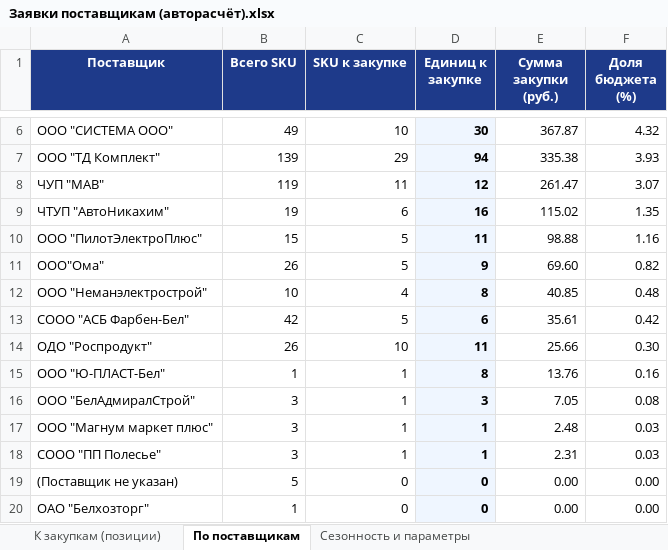
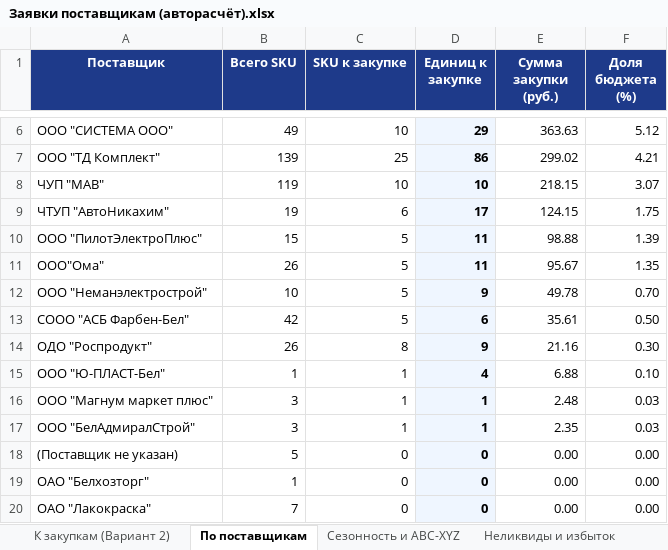
Before and after one commit to slchumak75-sketch/Ostatki-2, an Excel workbook: Заявки поставщикам (авторасчёт).xlsx, sheet По поставщикам, drawn as a sheet; only a part is shown, gaps mark what is left out; the shorter side is filled out with more unchanged rows; values as stored, in another font and other column widths than the file's, no borders; removed rows and columns are numbered as before the commit, all else as after; the diff covers the shown part only; the diff names each change by its address in the sheet, - before the commit and + after, or states it on an @@ line.

Commit message:
feat: сохранить сборку «Вариант 1» и выпустить модернизированный «Вариант 2» (PRO SCM)
- Сохранена полная рабочая копия «Варианта 1» в variants/variant1/ и эталонная
  заполненная ведомость «Ведомость с периодом ОК (Вариант 1).xlsx» (8 525,23 руб.)
- Модернизирован «Вариант 2»:
  * Фильтр разовых оптовых выбросов (Winsorization, 108 SKU, очистка сезонных индексов)
  * 2D-матрица ABC x XYZ (9 сегментов) + метод Croston/SBA для редкого спроса Z + адаптивный SLA
  * Оптимизатор лимита бюджета закупки (BudgetCap, задача о рюкзаке)
  * Радар замороженного капитала и неликвидов (> 365 дней, 85 SKU на 1 516,96 руб.)
  * 5-листовый управленческий отчёт Excel и 5-вкладочный HTML GUI со сравнением v2 vs v1
- Настроен параллельный CI workflow (.github/workflows/build.yml) для артефактов
  «Вариант 1» и «Вариант 2» и обновлена документация (README.md, AGENTS.md, CHANGELOG.md)

Co-authored-by: arena-agent <297053741+arena-agent@users.noreply.github.com>

```diff
--- a/Заявки поставщикам (авторасчёт).xlsx (sheet По поставщикам)
+++ b/Заявки поставщикам (авторасчёт).xlsx (sheet По поставщикам)
-sheet tab: К закупкам (позиции)
+sheet tab: К закупкам (Вариант 2)
-sheet tab: Сезонность и параметры
+sheet tab: Сезонность и ABC-XYZ
+sheet tab: Неликвиды и избыток
-D6 (Единиц к закупке): 30
+D6 (Единиц к закупке): 29
-E6 (Сумма закупки (руб.)): 367.87
+E6 (Сумма закупки (руб.)): 363.63
-F6 (Доля бюджета (%)): 4.32
+F6 (Доля бюджета (%)): 5.12
-C7 (SKU к закупке): 29
+C7 (SKU к закупке): 25
-D7 (Единиц к закупке): 94
+D7 (Единиц к закупке): 86
-E7 (Сумма закупки (руб.)): 335.38
+E7 (Сумма закупки (руб.)): 299.02
-F7 (Доля бюджета (%)): 3.93
+F7 (Доля бюджета (%)): 4.21
-C8 (SKU к закупке): 11
+C8 (SKU к закупке): 10
-D8 (Единиц к закупке): 12
+D8 (Единиц к закупке): 10
-E8 (Сумма закупки (руб.)): 261.47
+E8 (Сумма закупки (руб.)): 218.15
-D9 (Единиц к закупке): 16
+D9 (Единиц к закупке): 17
-E9 (Сумма закупки (руб.)): 115.02
+E9 (Сумма закупки (руб.)): 124.15
-F9 (Доля бюджета (%)): 1.35
+F9 (Доля бюджета (%)): 1.75
-F10 (Доля бюджета (%)): 1.16
+F10 (Доля бюджета (%)): 1.39
-D11 (Единиц к закупке): 9
+D11 (Единиц к закупке): 11
-E11 (Сумма закупки (руб.)): 69.60
+E11 (Сумма закупки (руб.)): 95.67
-F11 (Доля бюджета (%)): 0.82
+F11 (Доля бюджета (%)): 1.35
-C12 (SKU к закупке): 4
+C12 (SKU к закупке): 5
-D12 (Единиц к закупке): 8
+D12 (Единиц к закупке): 9
-E12 (Сумма закупки (руб.)): 40.85
+E12 (Сумма закупки (руб.)): 49.78
-F12 (Доля бюджета (%)): 0.48
+F12 (Доля бюджета (%)): 0.70
-F13 (Доля бюджета (%)): 0.42
+F13 (Доля бюджета (%)): 0.50
-C14 (SKU к закупке): 10
+C14 (SKU к закупке): 8
-D14 (Единиц к закупке): 11
+D14 (Единиц к закупке): 9
-E14 (Сумма закупки (руб.)): 25.66
+E14 (Сумма закупки (руб.)): 21.16
-D15 (Единиц к закупке): 8
+D15 (Единиц к закупке): 4
-E15 (Сумма закупки (руб.)): 13.76
+E15 (Сумма закупки (руб.)): 6.88
-F15 (Доля бюджета (%)): 0.16
+F15 (Доля бюджета (%)): 0.10
-row 16: ООО "БелАдмиралСтрой" | 3 | 1 | 3 | 7.05 | 0.08
-A17 (Поставщик): СООО "ПП Полесье"
+A17 (Поставщик): ООО "БелАдмиралСтрой"
-E17 (Сумма закупки (руб.)): 2.31
+E17 (Сумма закупки (руб.)): 2.35
```
Also changed, not shown: 2 added rows, 1 removed row and 8 edited cells elsewhere in this sheet, sheet К закупкам (Вариант 2), sheet Сезонность и ABC-XYZ, other sheet tabs, Ведомость с периодом ОК (1).xlsx, 27 other files.
